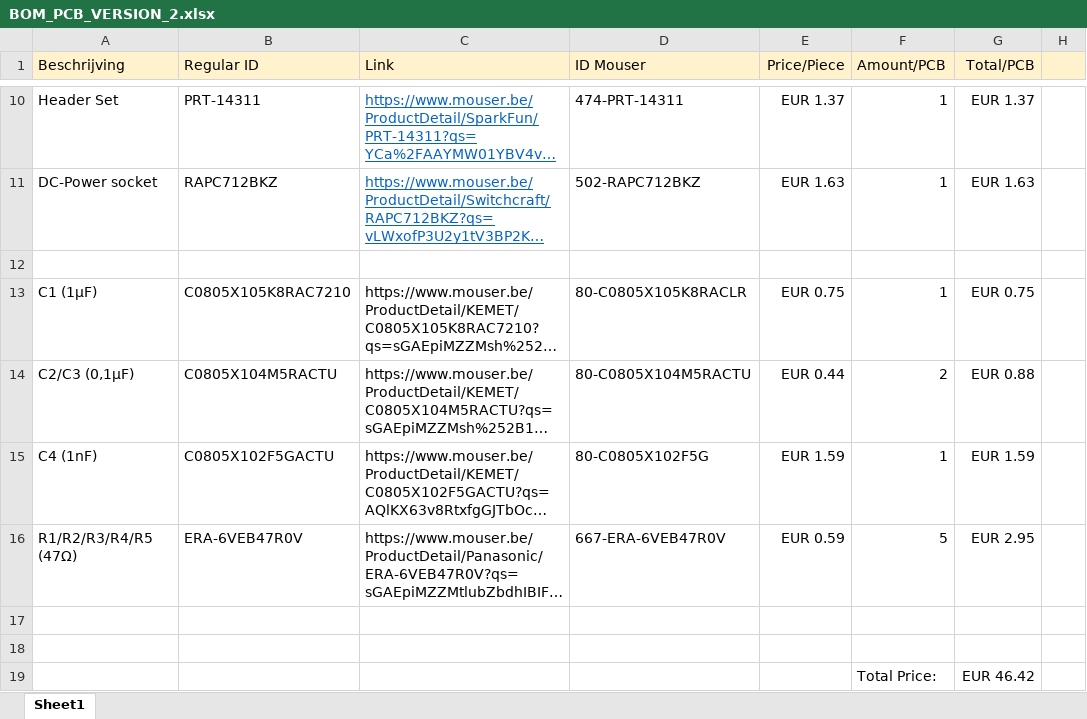
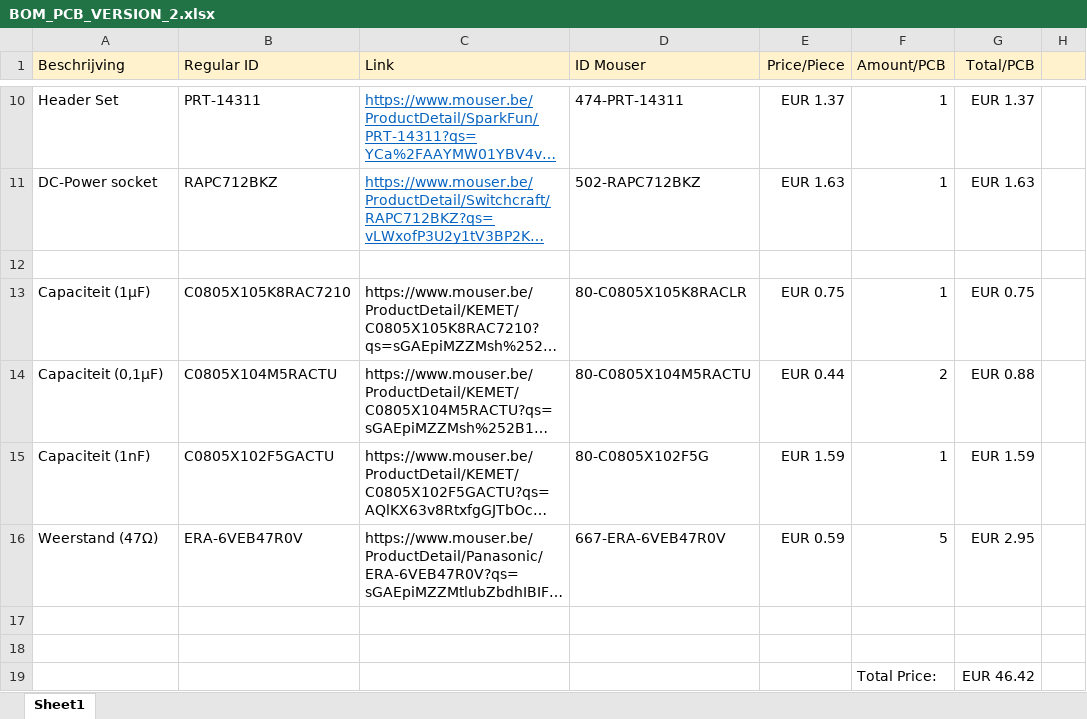
Before and after one commit to cyrilknops/intelliflow, an Excel workbook: 2020-2021/PCB/PCB_Version_2/BOM_PCB_VERSION_2.xlsx, sheet Sheet1, drawn as a sheet; only a part is shown, gaps mark what is left out; long unchanged cells end in …; values as stored, in another font and other column widths than the file's, no borders; the diff names each change by its address in the sheet, - before the commit and + after, or states it on an @@ line.

Commit message:
Update BOM_PCB_VERSION_2.xlsx

```diff
--- a/2020-2021/PCB/PCB_Version_2/BOM_PCB_VERSION_2.xlsx (sheet Sheet1)
+++ b/2020-2021/PCB/PCB_Version_2/BOM_PCB_VERSION_2.xlsx (sheet Sheet1)
-A13 (Beschrijving): C1 (1µF)
+A13 (Beschrijving): Capaciteit (1µF)
-A14 (Beschrijving): C2/C3 (0,1µF)
+A14 (Beschrijving): Capaciteit (0,1µF)
-A15 (Beschrijving): C4 (1nF)
+A15 (Beschrijving): Capaciteit (1nF)
-A16 (Beschrijving): R1/R2/R3/R4/R5 (47Ω)
+A16 (Beschrijving): Weerstand (47Ω)
```
